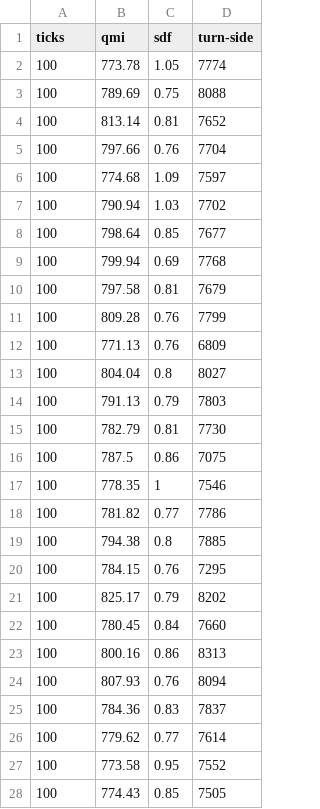
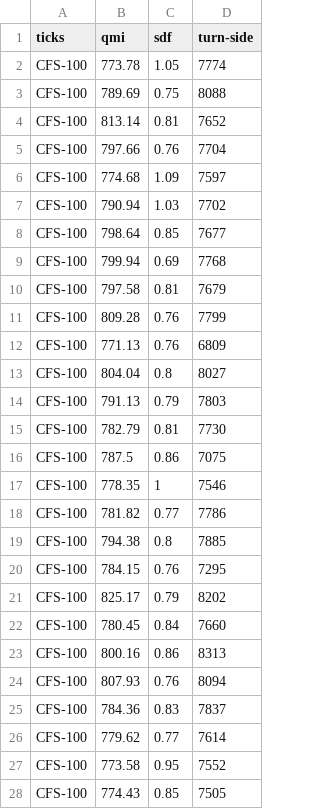
Before and after one commit to kriskappel/MultiagentPathPlanning_Drones, a CSV file: JINT/ScriptsPython/c_cfs10k-100-table.csv, drawn as a sheet; only a part is shown; the diff covers the shown part only.

```diff
--- a/JINT/ScriptsPython/c_cfs10k-100-table.csv
+++ b/JINT/ScriptsPython/c_cfs10k-100-table.csv
@@ -1,28 +1,28 @@
 ticks,qmi,sdf,turn-side
-100,773.78,1.05,7774
-100,789.69,0.75,8088
-100,813.14,0.81,7652
-100,797.66,0.76,7704
-100,774.68,1.09,7597
-100,790.94,1.03,7702
-100,798.64,0.85,7677
-100,799.94,0.69,7768
-100,797.58,0.81,7679
-100,809.28,0.76,7799
-100,771.13,0.76,6809
-100,804.04,0.8,8027
-100,791.13,0.79,7803
-100,782.79,0.81,7730
-100,787.5,0.86,7075
-100,778.35,1,7546
-100,781.82,0.77,7786
-100,794.38,0.8,7885
-100,784.15,0.76,7295
-100,825.17,0.79,8202
-100,780.45,0.84,7660
-100,800.16,0.86,8313
-100,807.93,0.76,8094
-100,784.36,0.83,7837
-100,779.62,0.77,7614
-100,773.58,0.95,7552
-100,774.43,0.85,7505
+CFS-100,773.78,1.05,7774
+CFS-100,789.69,0.75,8088
+CFS-100,813.14,0.81,7652
+CFS-100,797.66,0.76,7704
+CFS-100,774.68,1.09,7597
+CFS-100,790.94,1.03,7702
+CFS-100,798.64,0.85,7677
+CFS-100,799.94,0.69,7768
+CFS-100,797.58,0.81,7679
+CFS-100,809.28,0.76,7799
+CFS-100,771.13,0.76,6809
+CFS-100,804.04,0.8,8027
+CFS-100,791.13,0.79,7803
+CFS-100,782.79,0.81,7730
+CFS-100,787.5,0.86,7075
+CFS-100,778.35,1,7546
+CFS-100,781.82,0.77,7786
+CFS-100,794.38,0.8,7885
+CFS-100,784.15,0.76,7295
+CFS-100,825.17,0.79,8202
+CFS-100,780.45,0.84,7660
+CFS-100,800.16,0.86,8313
+CFS-100,807.93,0.76,8094
+CFS-100,784.36,0.83,7837
+CFS-100,779.62,0.77,7614
+CFS-100,773.58,0.95,7552
+CFS-100,774.43,0.85,7505
```
Also changed, not shown: 123 edited cells elsewhere in this file, 6 other files.
